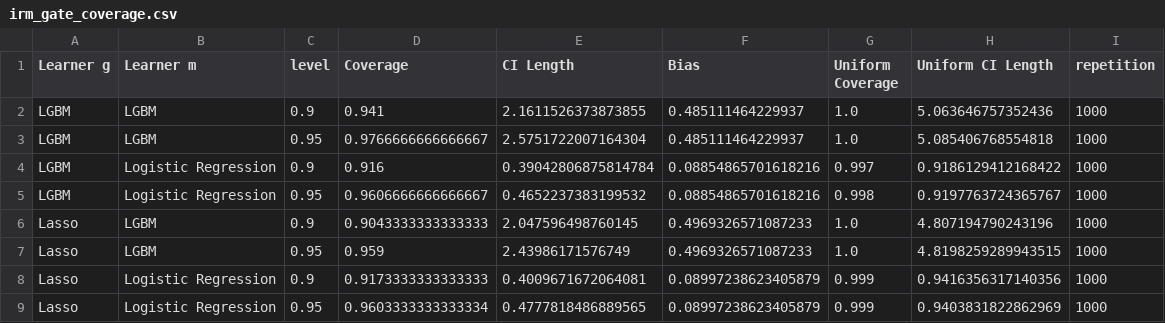
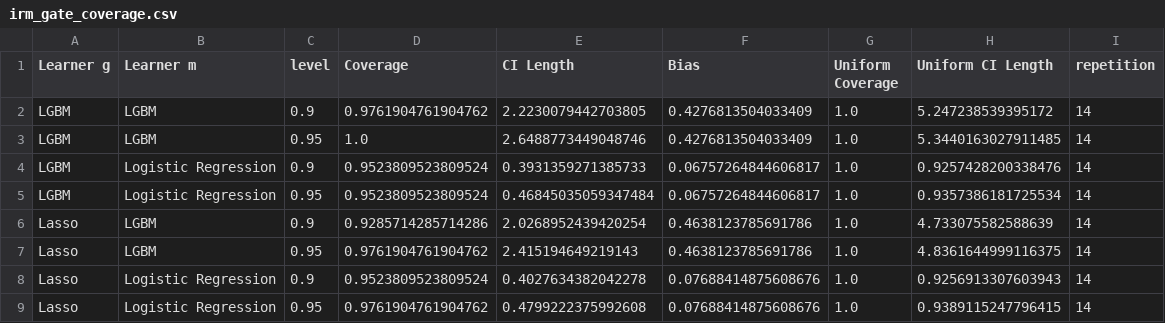
Before and after one commit to DoubleML/doubleml-coverage, a CSV file: results/irm/irm_gate_coverage.csv, drawn as a sheet.

```diff
--- a/results/irm/irm_gate_coverage.csv
+++ b/results/irm/irm_gate_coverage.csv
@@ -1,9 +1,9 @@
 Learner g,Learner m,level,Coverage,CI Length,Bias,Uniform Coverage,Uniform CI Length,repetition
-LGBM,LGBM,0.9,0.941,2.1611526373873855,0.485111464229937,1.0,5.063646757352436,1000
-LGBM,LGBM,0.95,0.9766666666666667,2.5751722007164304,0.485111464229937,1.0,5.085406768554818,1000
-LGBM,Logistic Regression,0.9,0.916,0.39042806875814784,0.08854865701618216,0.997,0.9186129412168422,1000
-LGBM,Logistic Regression,0.95,0.9606666666666667,0.4652237383199532,0.08854865701618216,0.998,0.9197763724365767,1000
-Lasso,LGBM,0.9,0.9043333333333333,2.047596498760145,0.4969326571087233,1.0,4.807194790243196,1000
-Lasso,LGBM,0.95,0.959,2.43986171576749,0.4969326571087233,1.0,4.8198259289943515,1000
-Lasso,Logistic Regression,0.9,0.9173333333333333,0.4009671672064081,0.08997238623405879,0.999,0.9416356317140356,1000
-Lasso,Logistic Regression,0.95,0.9603333333333334,0.4777818486889565,0.08997238623405879,0.999,0.9403831822862969,1000
+LGBM,LGBM,0.9,0.9761904761904762,2.2230079442703805,0.4276813504033409,1.0,5.247238539395172,14
+LGBM,LGBM,0.95,1.0,2.6488773449048746,0.4276813504033409,1.0,5.3440163027911485,14
+LGBM,Logistic Regression,0.9,0.9523809523809524,0.3931359271385733,0.06757264844606817,1.0,0.9257428200338476,14
+LGBM,Logistic Regression,0.95,0.9523809523809524,0.46845035059347484,0.06757264844606817,1.0,0.9357386181725534,14
+Lasso,LGBM,0.9,0.9285714285714286,2.0268952439420254,0.4638123785691786,1.0,4.733075582588639,14
+Lasso,LGBM,0.95,0.9761904761904762,2.415194649219143,0.4638123785691786,1.0,4.8361644999116375,14
+Lasso,Logistic Regression,0.9,0.9523809523809524,0.4027634382042278,0.07688414875608676,1.0,0.9256913307603943,14
+Lasso,Logistic Regression,0.95,0.9761904761904762,0.4799222375992608,0.07688414875608676,1.0,0.9389115247796415,14
```
Also changed, not shown: 1 other file.
